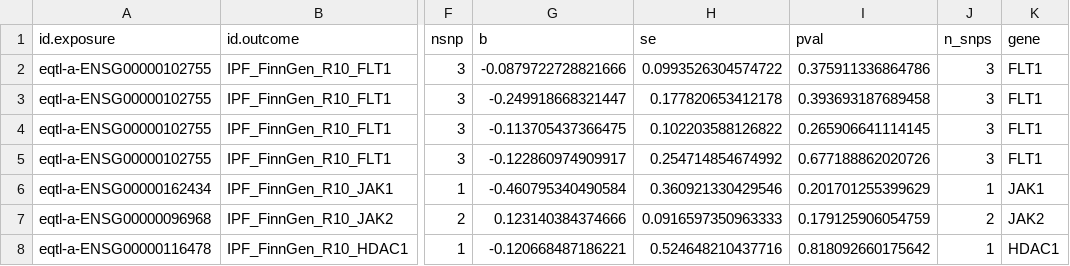
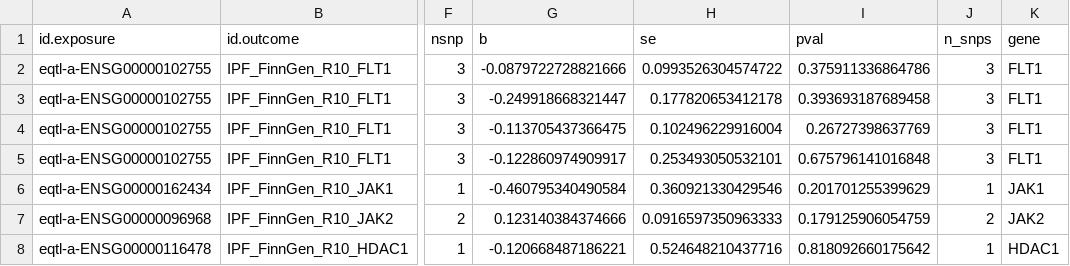
Before and after one commit to NisargOza/TRACE-drug-repurposing, a CSV file: results/mr/extended_mr_results.csv, drawn as a sheet; only a part is shown, gaps mark what is left out; the diff names each change by its address in the sheet, - before the commit and + after, or states it on an @@ line.

```diff
--- a/results/mr/extended_mr_results.csv
+++ b/results/mr/extended_mr_results.csv
-H4 (se): 0.102203588126822
+H4 (se): 0.102496229916004
-I4 (pval): 0.265906641114145
+I4 (pval): 0.26727398637769
-H5 (se): 0.254714854674992
+H5 (se): 0.253493050532101
-I5 (pval): 0.677188862020726
+I5 (pval): 0.675796141016848
```
Also changed, not shown: results/mr/hmgcr_mr_results.csv, 4 other files.
